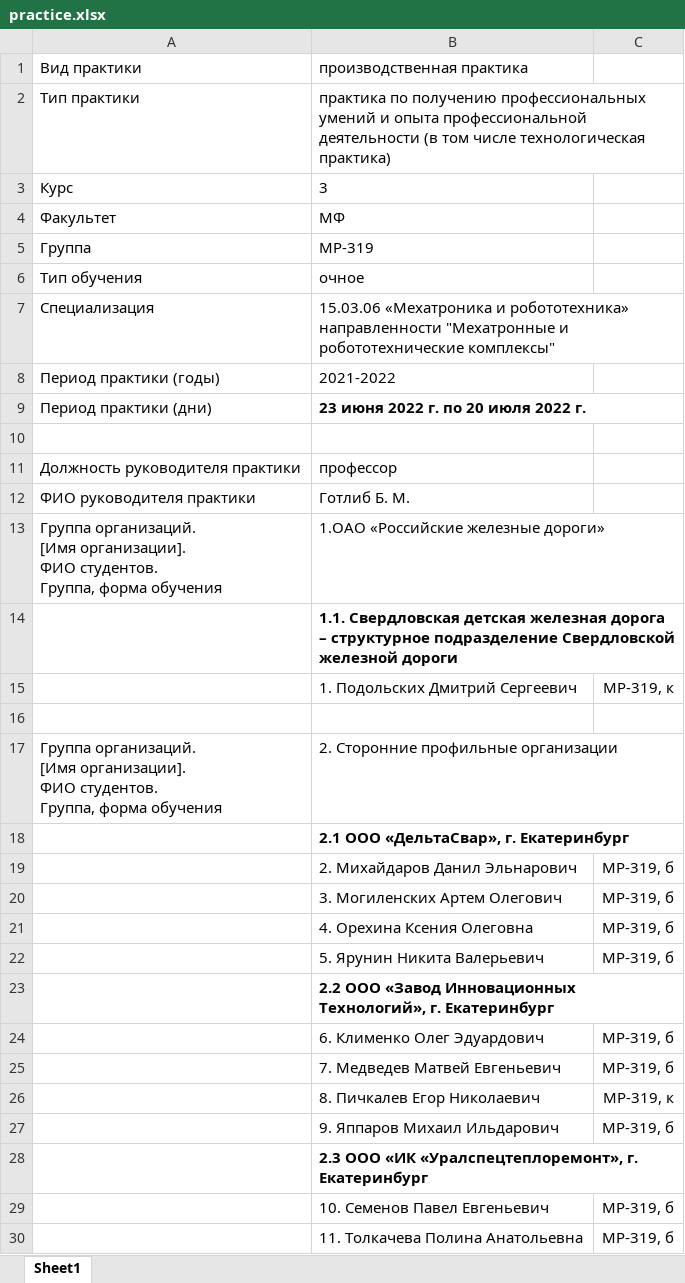
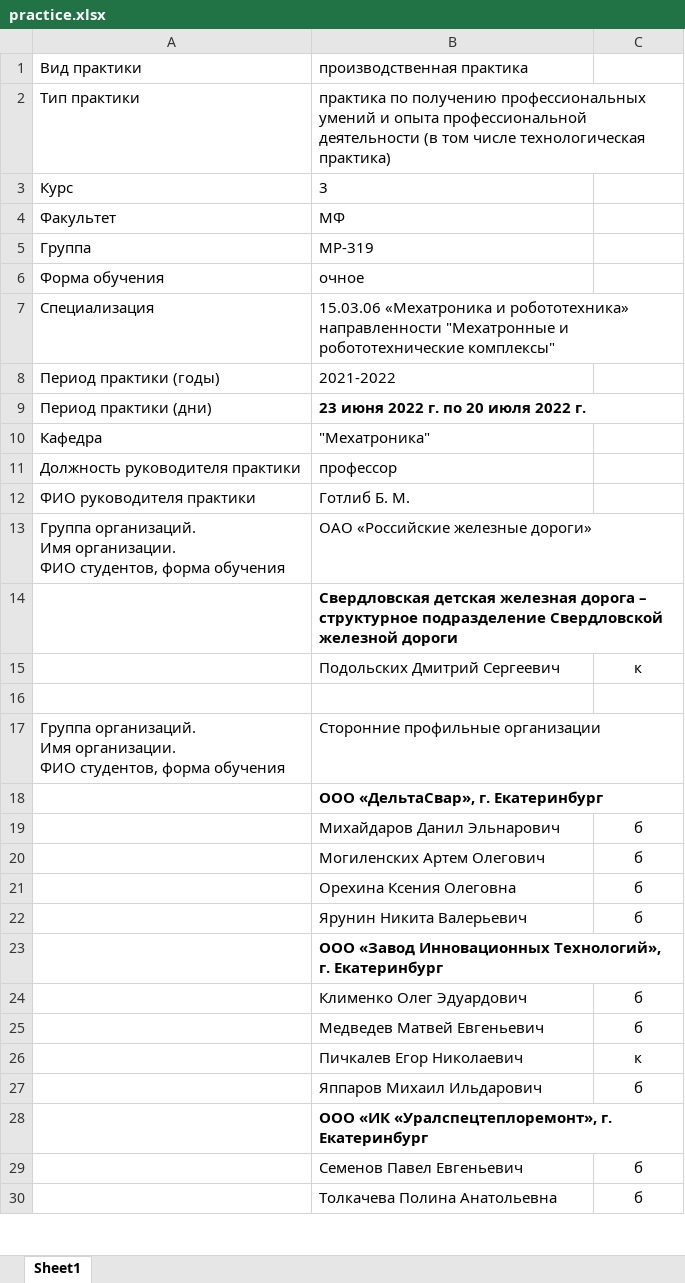
Before and after one commit to Cwinka/docs, an Excel workbook: practice.xlsx, sheet Sheet1, drawn as a sheet; only a part is shown; values as stored, in another font and other column widths than the file's, no borders; removed rows and columns are numbered as before the commit, all else as after; ↵ is a line break in a cell; the diff covers the shown part only; the diff names each change by its address in the sheet, - before the commit and + after, or states it on an @@ line.

```diff
--- a/practice.xlsx (sheet Sheet1)
+++ b/practice.xlsx (sheet Sheet1)
-A6: Тип обучения
+A6: Форма обучения
-row 10: (empty)
+row 10: Кафедра | "Мехатроника"
-A13: Группа организаций. ↵ [Имя организации]. ↵ ФИО студентов. ↵ Группа, форма обучения
+A13: Группа организаций. ↵ Имя организации. ↵ ФИО студентов, форма обучения
-B13: 1.ОАО «Российские железные дороги»
+B13: ОАО «Российские железные дороги»
-B14: 1.1. Свердловская детская…
+B14: Свердловская детская…
-row 15:  | 1. Подольских Дмитрий Сергеевич | МР-319, к
+row 15:  | Подольских Дмитрий Сергеевич | к
-A17: Группа организаций. ↵ [Имя организации]. ↵ ФИО студентов. ↵ Группа, форма обучения
+A17: Группа организаций. ↵ Имя организации. ↵ ФИО студентов, форма обучения
-B17: 2. Сторонние профильные организации
+B17: Сторонние профильные организации
-B18: 2.1 ООО «ДельтаСвар», г. Екатеринбург
+B18: ООО «ДельтаСвар», г. Екатеринбург
-row 19:  | 2. Михайдаров Данил Эльнарович | МР-319, б
-row 20:  | 3. Могиленских Артем Олегович | МР-319, б
-row 21:  | 4. Орехина Ксения Олеговна | МР-319, б
-row 22:  | 5. Ярунин Никита Валерьевич | МР-319, б
+row 19:  | Михайдаров Данил Эльнарович | б
+row 20:  | Могиленских Артем Олегович | б
+row 21:  | Орехина Ксения Олеговна | б
+row 22:  | Ярунин Никита Валерьевич | б
-B23: 2.2 ООО «Завод…
+B23: ООО «Завод…
-row 24:  | 6. Клименко Олег Эдуардович | МР-319, б
-row 25:  | 7. Медведев Матвей Евгеньевич | МР-319, б
-row 26:  | 8. Пичкалев Егор Николаевич | МР-319, к
-row 27:  | 9. Яппаров Михаил Ильдарович | МР-319, б
+row 24:  | Клименко Олег Эдуардович | б
+row 25:  | Медведев Матвей Евгеньевич | б
+row 26:  | Пичкалев Егор Николаевич | к
+row 27:  | Яппаров Михаил Ильдарович | б
-B28: 2.3 ООО «ИК…
+B28: ООО «ИК…
-row 29:  | 10. Семенов Павел Евгеньевич | МР-319, б
-row 30:  | 11. Толкачева Полина Анатольевна | МР-319, б
+row 29:  | Семенов Павел Евгеньевич | б
+row 30:  | Толкачева Полина Анатольевна | б
```
Also changed, not shown: 10 added rows, 10 removed rows and 3 edited cells elsewhere in this sheet, training.xlsx, 5 other files.
